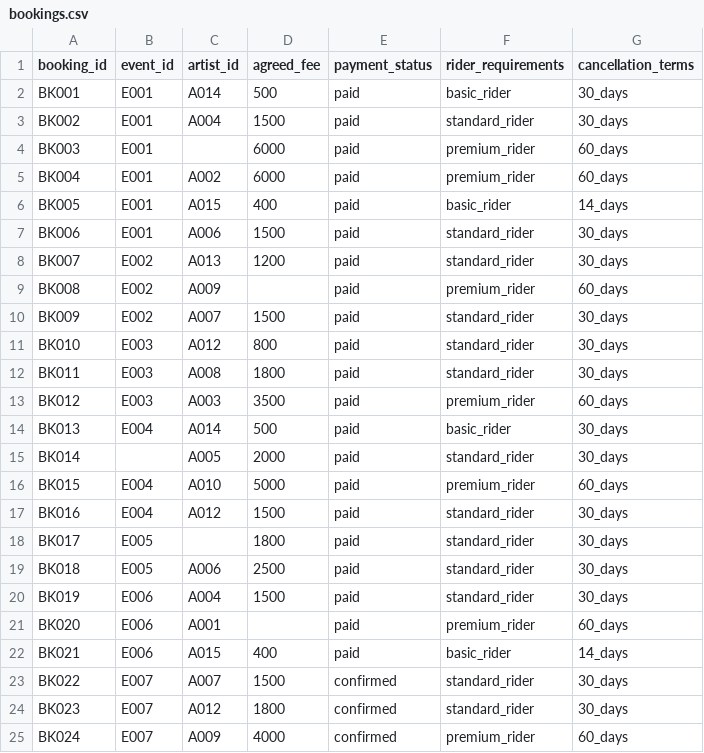
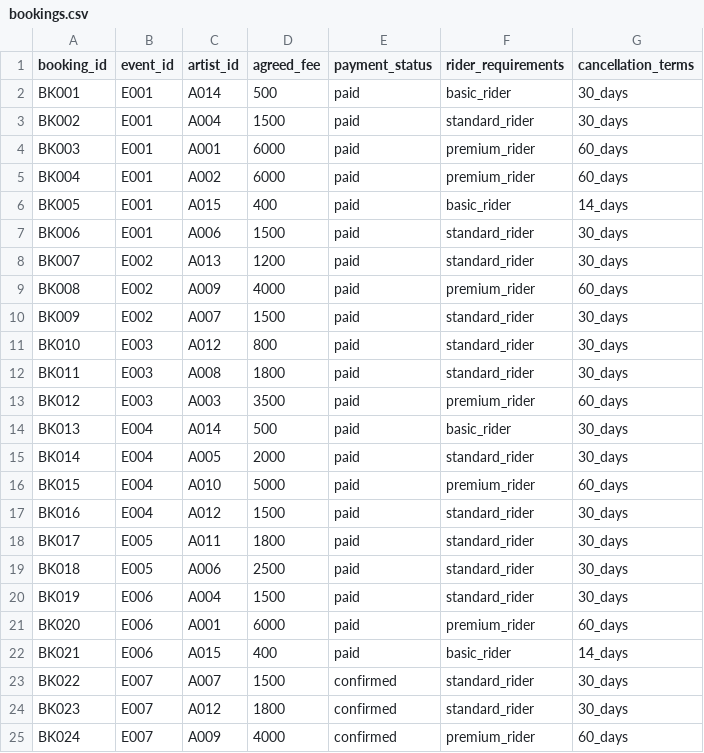
Before and after one commit to nightd-ai/nightd-nightlive-demo, a CSV file: seeds/bookings.csv, drawn as a sheet.

```diff
--- a/seeds/bookings.csv
+++ b/seeds/bookings.csv
@@ -3,3 +3,3 @@ BK001,E001,A014,500,paid,basic_rider,30_days
 BK002,E001,A004,1500,paid,standard_rider,30_days
-BK003,E001,,6000,paid,premium_rider,60_days
+BK003,E001,A001,6000,paid,premium_rider,60_days
 BK004,E001,A002,6000,paid,premium_rider,60_days
@@ -8,3 +8,3 @@ BK006,E001,A006,1500,paid,standard_rider,30_days
 BK007,E002,A013,1200,paid,standard_rider,30_days
-BK008,E002,A009,,paid,premium_rider,60_days
+BK008,E002,A009,4000,paid,premium_rider,60_days
 BK009,E002,A007,1500,paid,standard_rider,30_days
@@ -14,9 +14,9 @@ BK012,E003,A003,3500,paid,premium_rider,60_days
 BK013,E004,A014,500,paid,basic_rider,30_days
-BK014,,A005,2000,paid,standard_rider,30_days
+BK014,E004,A005,2000,paid,standard_rider,30_days
 BK015,E004,A010,5000,paid,premium_rider,60_days
 BK016,E004,A012,1500,paid,standard_rider,30_days
-BK017,E005,,1800,paid,standard_rider,30_days
+BK017,E005,A011,1800,paid,standard_rider,30_days
 BK018,E005,A006,2500,paid,standard_rider,30_days
 BK019,E006,A004,1500,paid,standard_rider,30_days
-BK020,E006,A001,,paid,premium_rider,60_days
+BK020,E006,A001,6000,paid,premium_rider,60_days
 BK021,E006,A015,400,paid,basic_rider,14_days
```
Also changed, not shown: seeds/bar_transactions.csv, seeds/door_entries.csv, 5 other files.
